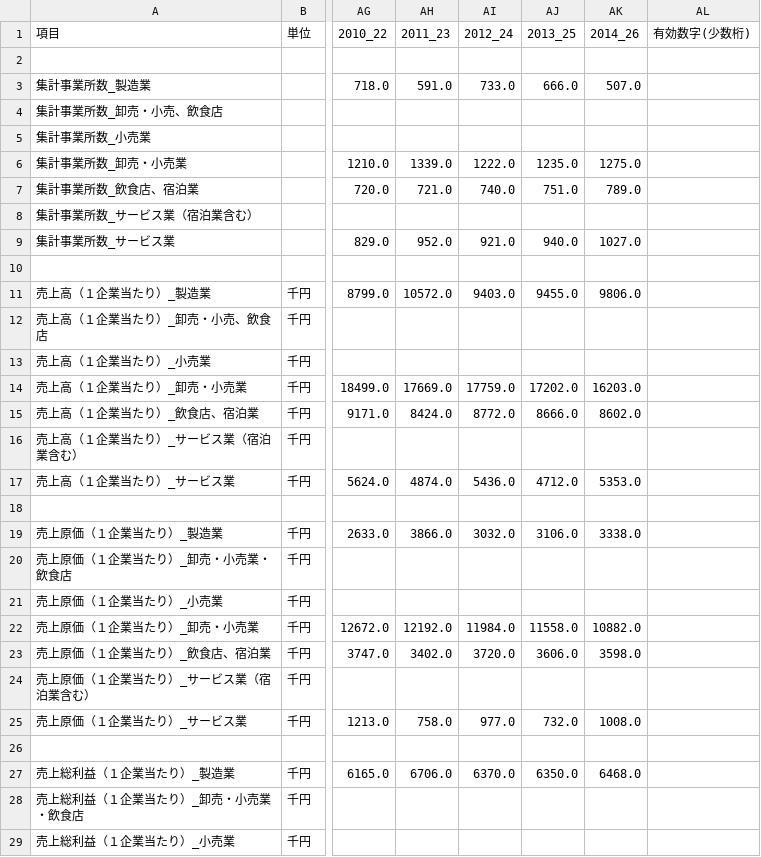
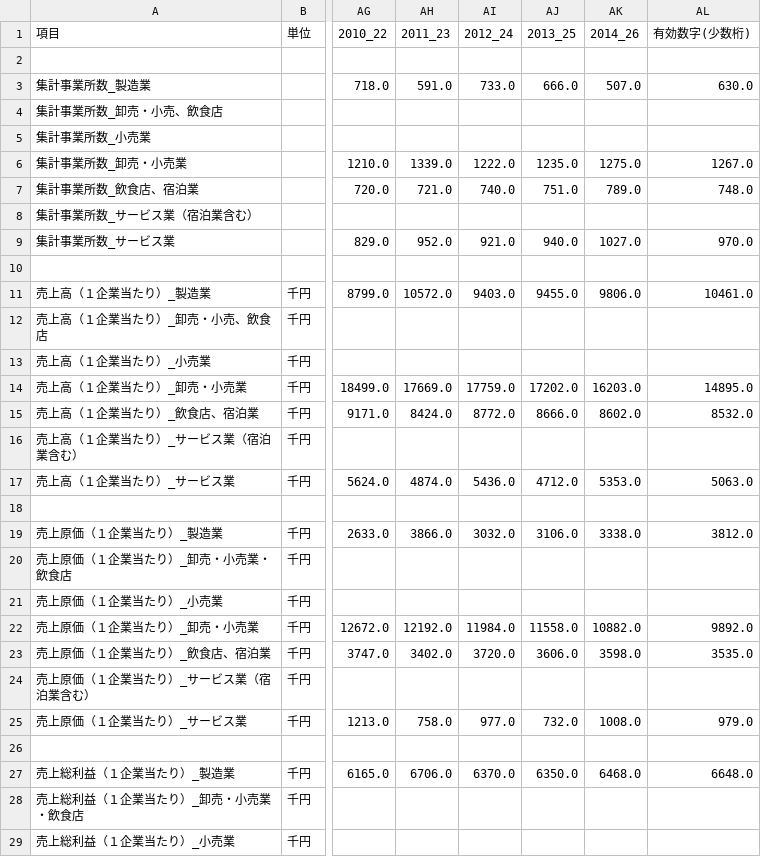
Before and after one commit to wakayama-pref-org/Long-term_time_series_Individual_companies_Economic_Research, a CSV file: csv/japan.csv, drawn as a sheet; only a part is shown, gaps mark what is left out; the diff covers the shown part only; the diff names each change by its address in the sheet, - before the commit and + after, or states it on an @@ line.

```diff
--- a/csv/japan.csv
+++ b/csv/japan.csv
-AL3 (有効数字(少数桁)): (empty)
+AL3 (有効数字(少数桁)): 630.0
-AL6 (有効数字(少数桁)): (empty)
+AL6 (有効数字(少数桁)): 1267.0
-AL7 (有効数字(少数桁)): (empty)
+AL7 (有効数字(少数桁)): 748.0
-AL9 (有効数字(少数桁)): (empty)
+AL9 (有効数字(少数桁)): 970.0
-AL11 (有効数字(少数桁)): (empty)
+AL11 (有効数字(少数桁)): 10461.0
-AL14 (有効数字(少数桁)): (empty)
+AL14 (有効数字(少数桁)): 14895.0
-AL15 (有効数字(少数桁)): (empty)
+AL15 (有効数字(少数桁)): 8532.0
-AL17 (有効数字(少数桁)): (empty)
+AL17 (有効数字(少数桁)): 5063.0
-AL19 (有効数字(少数桁)): (empty)
+AL19 (有効数字(少数桁)): 3812.0
-AL22 (有効数字(少数桁)): (empty)
+AL22 (有効数字(少数桁)): 9892.0
-AL23 (有効数字(少数桁)): (empty)
+AL23 (有効数字(少数桁)): 3535.0
-AL25 (有効数字(少数桁)): (empty)
+AL25 (有効数字(少数桁)): 979.0
-AL27 (有効数字(少数桁)): (empty)
+AL27 (有効数字(少数桁)): 6648.0
```
Also changed, not shown: 41 edited cells elsewhere in this file, csv/kinki.csv, 2 other files.
